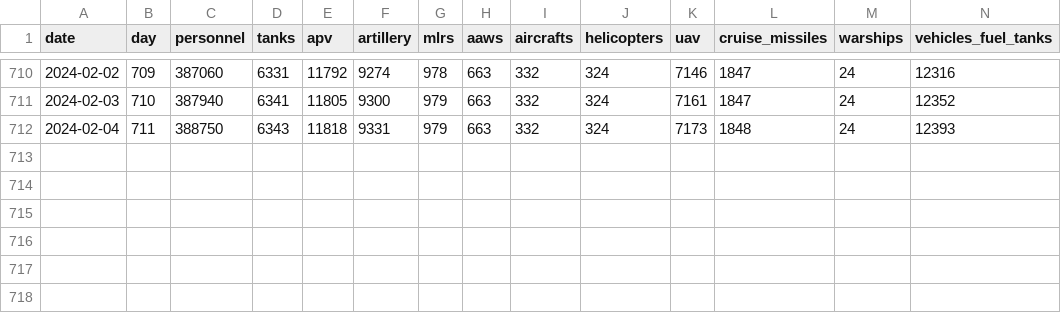
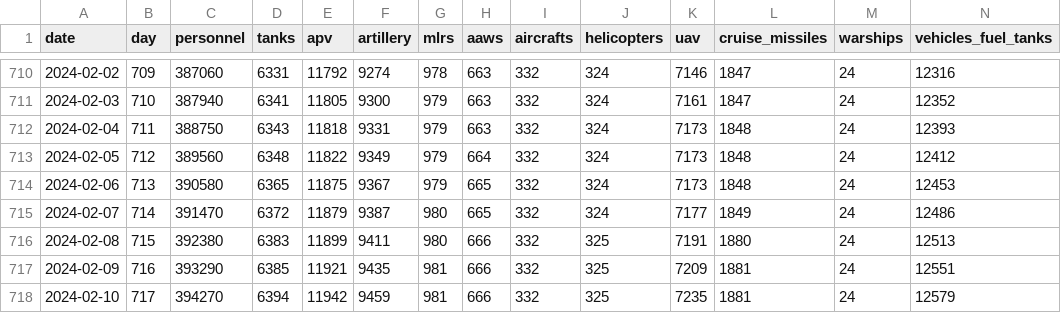
Before and after one commit to romansverdan/russian-Losses-in-Ukraine, a CSV file: data/russia_losses.csv, drawn as a sheet; only a part is shown, gaps mark what is left out; rows hold the shown columns only; the diff names each change by its address in the sheet, - before the commit and + after, or states it on an @@ line.

Commit message:
data update

```diff
--- a/data/russia_losses.csv
+++ b/data/russia_losses.csv
+row 713: 2024-02-05 | 712 | 389560 | 6348 | 11822 | 9349 | 979 | 664 | 332 | 324 | 7173 | 1848 | 24 | 12412
+row 714: 2024-02-06 | 713 | 390580 | 6365 | 11875 | 9367 | 979 | 665 | 332 | 324 | 7173 | 1848 | 24 | 12453
+row 715: 2024-02-07 | 714 | 391470 | 6372 | 11879 | 9387 | 980 | 665 | 332 | 324 | 7177 | 1849 | 24 | 12486
+row 716: 2024-02-08 | 715 | 392380 | 6383 | 11899 | 9411 | 980 | 666 | 332 | 325 | 7191 | 1880 | 24 | 12513
+row 717: 2024-02-09 | 716 | 393290 | 6385 | 11921 | 9435 | 981 | 666 | 332 | 325 | 7209 | 1881 | 24 | 12551
+row 718: 2024-02-10 | 717 | 394270 | 6394 | 11942 | 9459 | 981 | 666 | 332 | 325 | 7235 | 1881 | 24 | 12579
```
Also changed, not shown: 6 other files.
